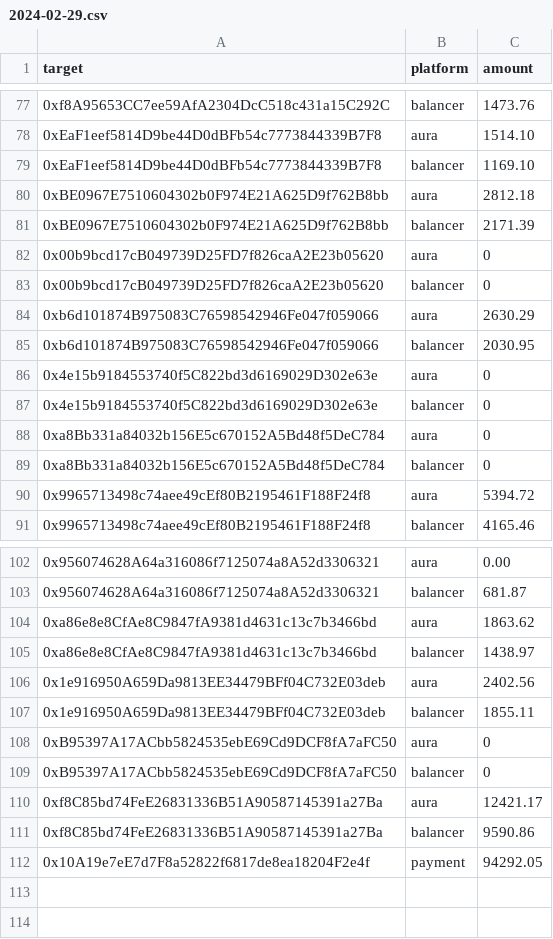
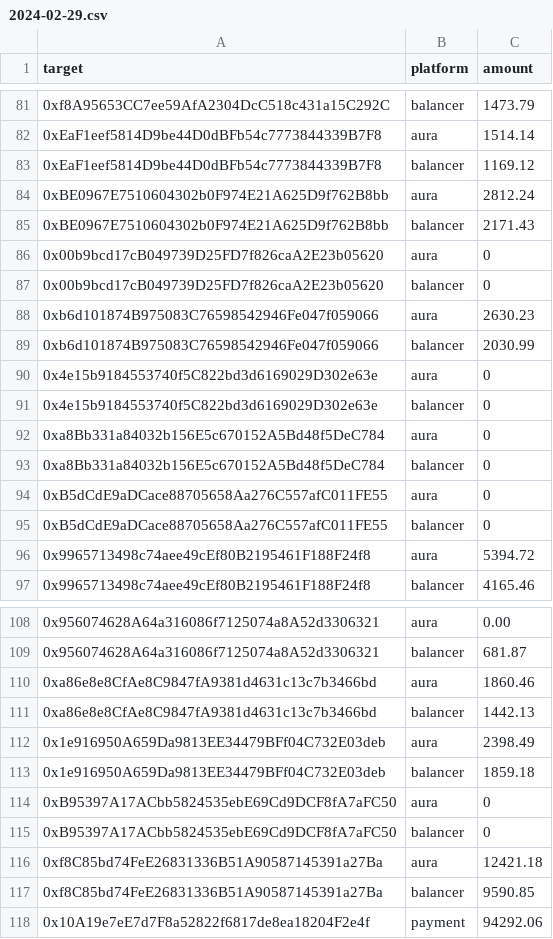
Before and after one commit to BalancerMaxis/protocol_fee_allocator, a CSV file: fee_allocator/allocations/output_for_msig/2024-02-29.csv, drawn as a sheet; only a part is shown, gaps mark what is left out; addresses are those after the commit; the diff covers the shown part only; the diff names each change by its address in the sheet, - before the commit and + after, or states it on an @@ line.

```diff
--- a/fee_allocator/allocations/output_for_msig/2024-02-29.csv
+++ b/fee_allocator/allocations/output_for_msig/2024-02-29.csv
-C81 (amount): 1473.76
+C81 (amount): 1473.79
-C82 (amount): 1514.10
+C82 (amount): 1514.14
-C83 (amount): 1169.10
+C83 (amount): 1169.12
-C84 (amount): 2812.18
+C84 (amount): 2812.24
-C85 (amount): 2171.39
+C85 (amount): 2171.43
-C88 (amount): 2630.29
+C88 (amount): 2630.23
-C89 (amount): 2030.95
+C89 (amount): 2030.99
+row 94: 0xB5dCdE9aDCace88705658Aa276C557afC011FE55 | aura | 0
+row 95: 0xB5dCdE9aDCace88705658Aa276C557afC011FE55 | balancer | 0
-C110 (amount): 1863.62
+C110 (amount): 1860.46
-C111 (amount): 1438.97
+C111 (amount): 1442.13
-C112 (amount): 2402.56
+C112 (amount): 2398.49
-C113 (amount): 1855.11
+C113 (amount): 1859.18
-C116 (amount): 12421.17
+C116 (amount): 12421.18
-C117 (amount): 9590.86
+C117 (amount): 9590.85
-C118 (amount): 94292.05
+C118 (amount): 94292.06
```
Also changed, not shown: 4 added rows and 46 edited cells elsewhere in this file, fee_allocator/allocations/incentives_2024-02-15_2024-02-29.csv, 1 other file.
